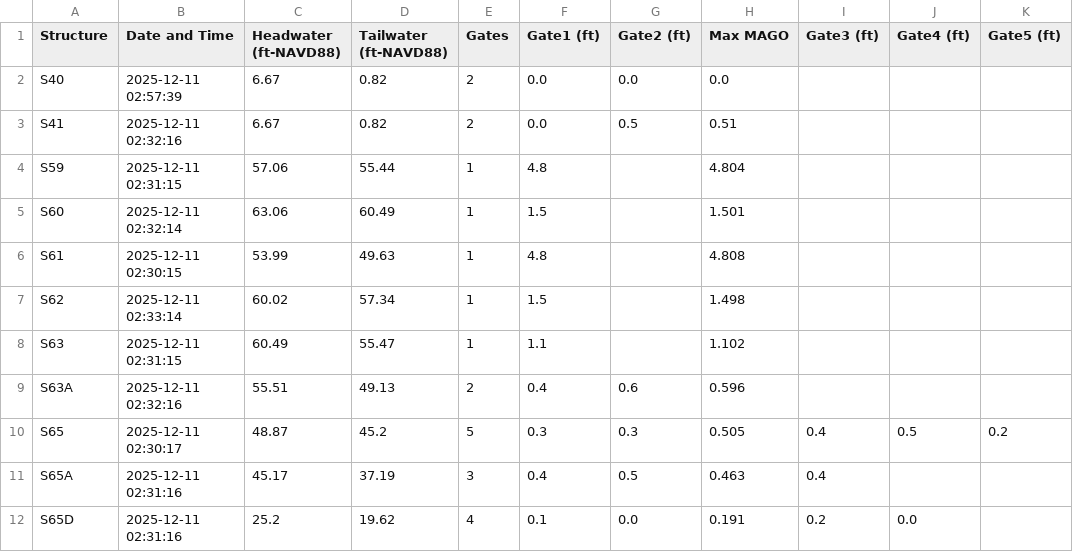
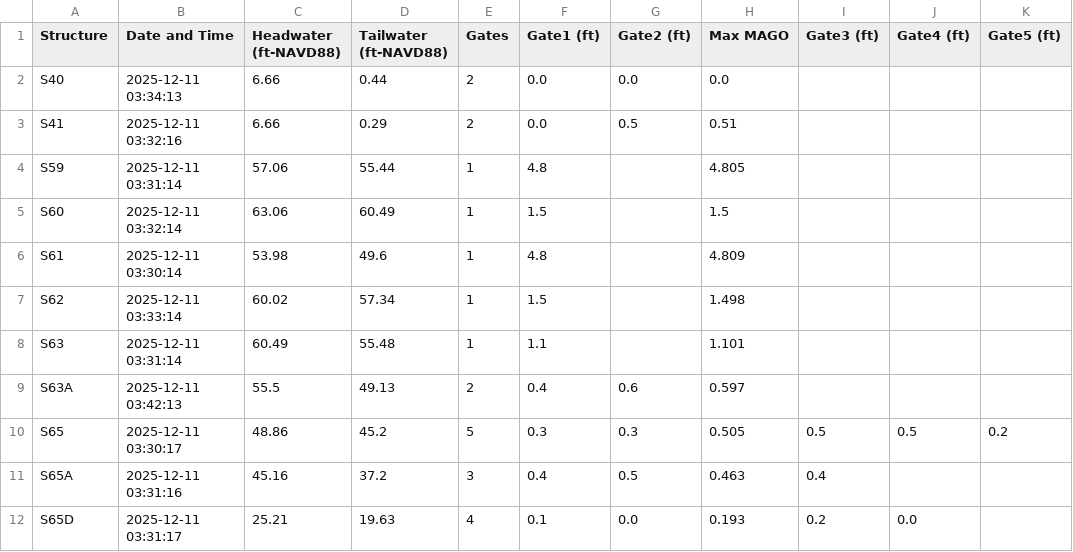
Before and after one commit to Sondipon/Pollynomial-Fitted-MAGO-Calculator-Ver3.1, a CSV file: daily_data.csv, drawn as a sheet; only a part is shown; the diff covers the shown part only; the diff names each change by its address in the sheet, - before the commit and + after, or states it on an @@ line.

Commit message:
Daily update: 2025-12-11

```diff
--- a/daily_data.csv
+++ b/daily_data.csv
-B2 (Date and Time): 2025-12-11 02:57:39
+B2 (Date and Time): 2025-12-11 03:34:13
-C2:C3 (Headwater (ft-NAVD88)): 6.67
+C2:C3 (Headwater (ft-NAVD88)): 6.66
-D2 (Tailwater (ft-NAVD88)): 0.82
+D2 (Tailwater (ft-NAVD88)): 0.44
-B3 (Date and Time): 2025-12-11 02:32:16
+B3 (Date and Time): 2025-12-11 03:32:16
-D3 (Tailwater (ft-NAVD88)): 0.82
+D3 (Tailwater (ft-NAVD88)): 0.29
-B4 (Date and Time): 2025-12-11 02:31:15
+B4 (Date and Time): 2025-12-11 03:31:14
-H4 (Max MAGO): 4.804
+H4 (Max MAGO): 4.805
-B5 (Date and Time): 2025-12-11 02:32:14
+B5 (Date and Time): 2025-12-11 03:32:14
-H5 (Max MAGO): 1.501
+H5 (Max MAGO): 1.5
-B6 (Date and Time): 2025-12-11 02:30:15
+B6 (Date and Time): 2025-12-11 03:30:14
-C6 (Headwater (ft-NAVD88)): 53.99
+C6 (Headwater (ft-NAVD88)): 53.98
-D6 (Tailwater (ft-NAVD88)): 49.63
+D6 (Tailwater (ft-NAVD88)): 49.6
-H6 (Max MAGO): 4.808
+H6 (Max MAGO): 4.809
-B7 (Date and Time): 2025-12-11 02:33:14
+B7 (Date and Time): 2025-12-11 03:33:14
-B8 (Date and Time): 2025-12-11 02:31:15
+B8 (Date and Time): 2025-12-11 03:31:14
-D8 (Tailwater (ft-NAVD88)): 55.47
+D8 (Tailwater (ft-NAVD88)): 55.48
-H8 (Max MAGO): 1.102
+H8 (Max MAGO): 1.101
-B9 (Date and Time): 2025-12-11 02:32:16
+B9 (Date and Time): 2025-12-11 03:42:13
-C9 (Headwater (ft-NAVD88)): 55.51
+C9 (Headwater (ft-NAVD88)): 55.5
-H9 (Max MAGO): 0.596
+H9 (Max MAGO): 0.597
-B10 (Date and Time): 2025-12-11 02:30:17
+B10 (Date and Time): 2025-12-11 03:30:17
-C10 (Headwater (ft-NAVD88)): 48.87
+C10 (Headwater (ft-NAVD88)): 48.86
-I10 (Gate3 (ft)): 0.4
+I10 (Gate3 (ft)): 0.5
-B11 (Date and Time): 2025-12-11 02:31:16
+B11 (Date and Time): 2025-12-11 03:31:16
-C11 (Headwater (ft-NAVD88)): 45.17
+C11 (Headwater (ft-NAVD88)): 45.16
-D11 (Tailwater (ft-NAVD88)): 37.19
+D11 (Tailwater (ft-NAVD88)): 37.2
-B12 (Date and Time): 2025-12-11 02:31:16
+B12 (Date and Time): 2025-12-11 03:31:17
-C12 (Headwater (ft-NAVD88)): 25.2
+C12 (Headwater (ft-NAVD88)): 25.21
-D12 (Tailwater (ft-NAVD88)): 19.62
+D12 (Tailwater (ft-NAVD88)): 19.63
-H12 (Max MAGO): 0.191
+H12 (Max MAGO): 0.193
```
Also changed, not shown: 59 edited cells elsewhere in this file.
